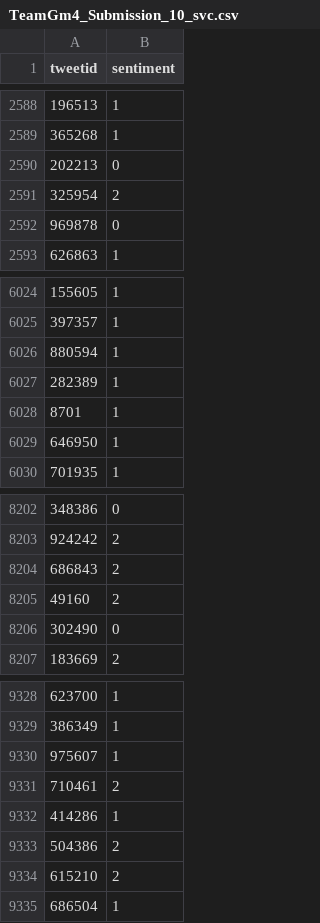
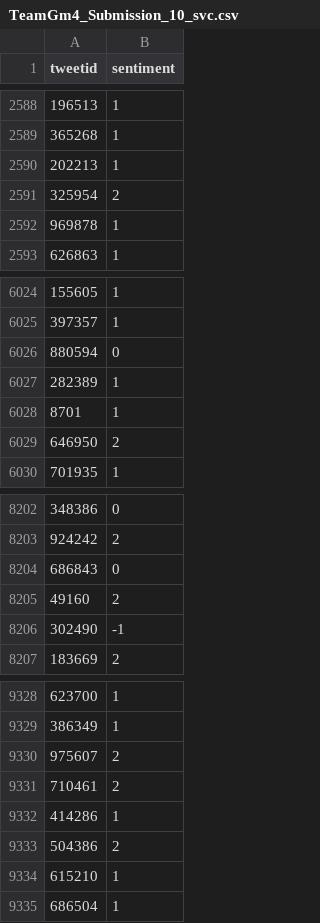
Before and after one commit to RogerA11/Team-GM4-classification-predict, a CSV file: Roger Arendse/Submissions/TeamGm4_Submission_10_svc.csv, drawn as a sheet; only a part is shown, gaps mark what is left out; the diff covers the shown part only.

```diff
--- a/Roger Arendse/Submissions/TeamGm4_Submission_10_svc.csv
+++ b/Roger Arendse/Submissions/TeamGm4_Submission_10_svc.csv
@@ -2589,5 +2589,5 @@ tweetid,sentiment
 365268,1
-202213,0
+202213,1
 325954,2
-969878,0
+969878,1
 626863,1
@@ -6025,6 +6025,6 @@ tweetid,sentiment
 397357,1
-880594,1
+880594,0
 282389,1
 8701,1
-646950,1
+646950,2
 701935,1
@@ -8203,5 +8203,5 @@ tweetid,sentiment
 924242,2
-686843,2
+686843,0
 49160,2
-302490,0
+302490,-1
 183669,2
@@ -9329,3 +9329,3 @@ tweetid,sentiment
 386349,1
-975607,1
+975607,2
 710461,2
@@ -9333,3 +9333,3 @@ tweetid,sentiment
 504386,2
-615210,2
+615210,1
 686504,1
```
Also changed, not shown: 130 edited cells elsewhere in this file, Roger Arendse/Submissions/TeamGm4_Submission_7_logreg.csv, Roger Arendse/Submissions/TeamGm4_Submission_8_rfc.csv, 7 other files.
